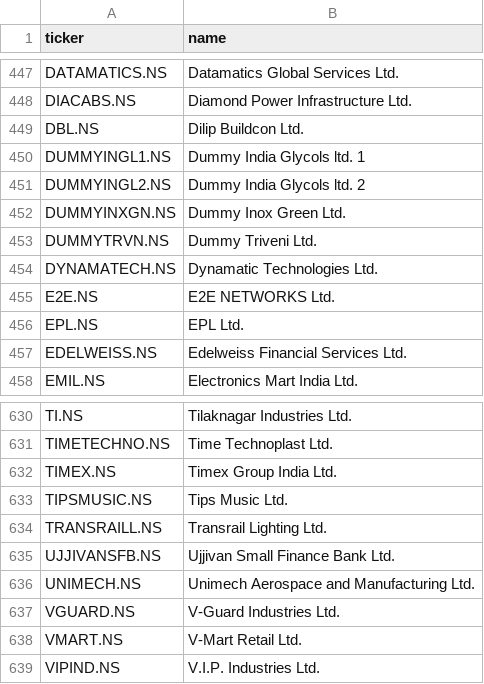
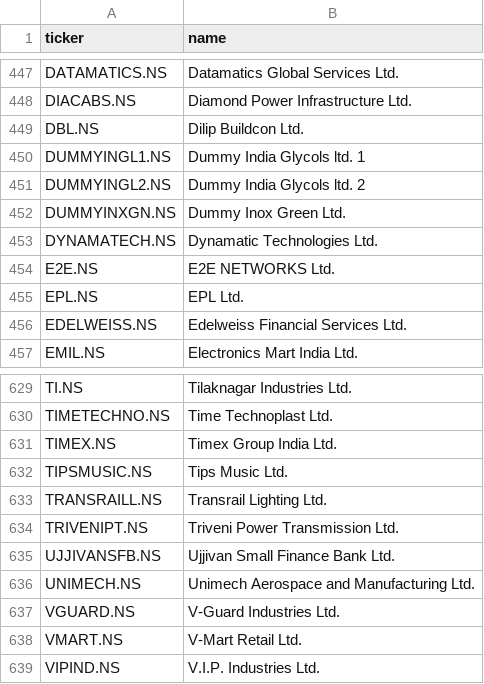
Before and after one commit to flexuser/claude-multibagger-daily-pick, a CSV file: data/universe.csv, drawn as a sheet; only a part is shown, gaps mark what is left out.

```diff
--- a/data/universe.csv
+++ b/data/universe.csv
@@ -452,3 +452,2 @@ DUMMYINGL2.NS,Dummy India Glycols ltd. 2
 DUMMYINXGN.NS,Dummy Inox Green Ltd.
-DUMMYTRVN.NS,Dummy Triveni Ltd.
 DYNAMATECH.NS,Dynamatic Technologies Ltd.
@@ -634,2 +633,3 @@ TIPSMUSIC.NS,Tips Music Ltd.
 TRANSRAILL.NS,Transrail Lighting Ltd.
+TRIVENIPT.NS,Triveni Power Transmission Ltd.
 UJJIVANSFB.NS,Ujjivan Small Finance Bank Ltd.
```
Also changed, not shown: 7 other files.
